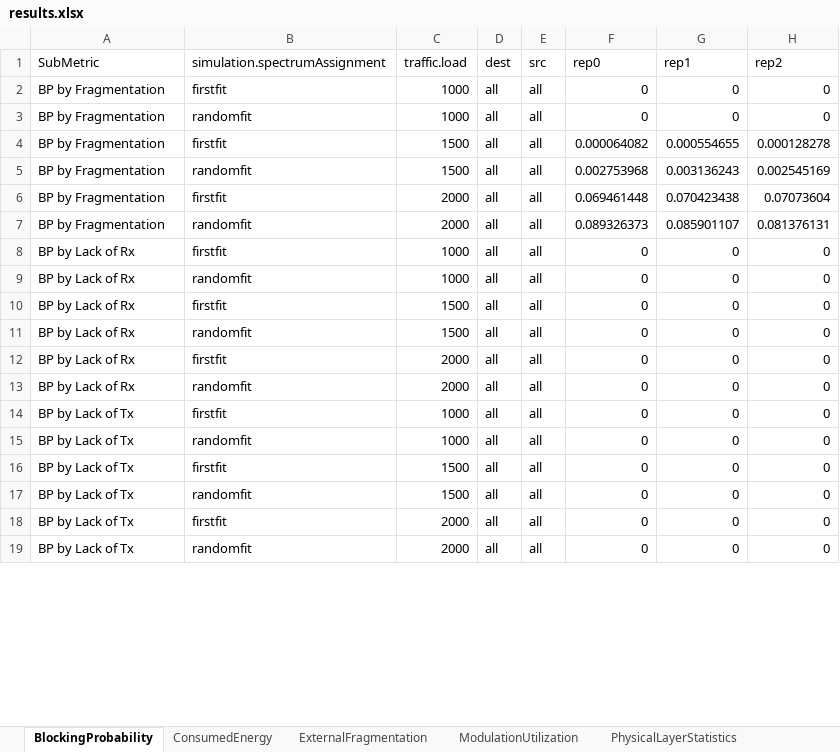
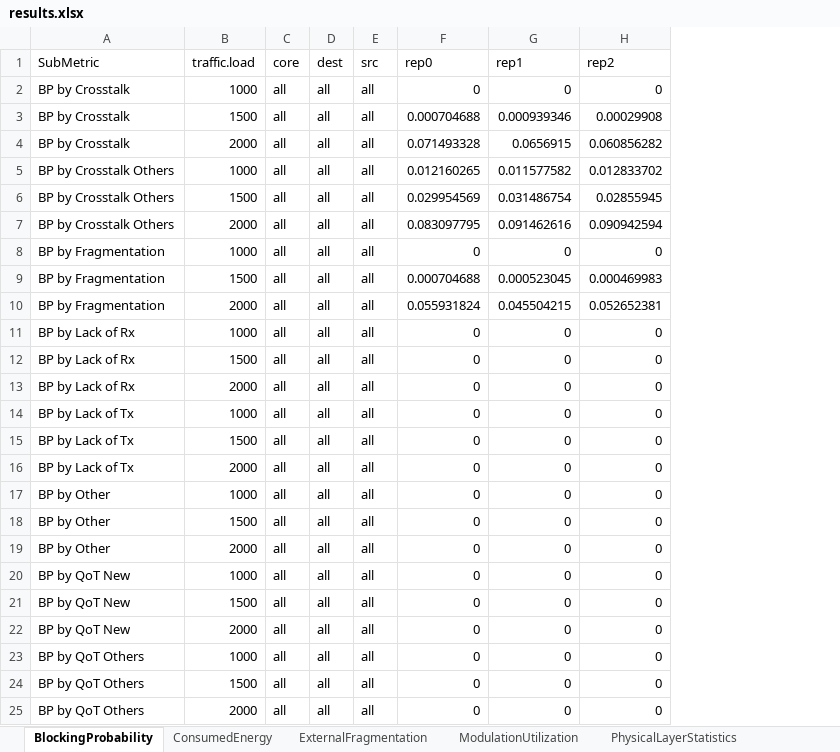
Before and after one commit to iallengabio/SNetS2, an Excel workbook: experiments/experiment01/results.xlsx, sheet BlockingProbability, drawn as a sheet; only a part is shown; values as stored, in another font and other column widths than the file's, no borders; removed rows and columns are numbered as before the commit, all else as after; the diff covers the shown part only; the diff names each change by its address in the sheet, - before the commit and + after, or states it on an @@ line.

```diff
--- a/experiments/experiment01/results.xlsx (sheet BlockingProbability)
+++ b/experiments/experiment01/results.xlsx (sheet BlockingProbability)
-column B (simulation.spectrumAssignment), row 2: firstfit; row 4: firstfit; row 6: firstfit; rows 9-10: randomfit | firstfit; rows 13-14: randomfit | firstfit; rows 17-19: randomfit | firstfit | randomfit
+column C (core), rows 8-16: all all; row 22: all
+row 2: BP by Crosstalk | 1000 | all | all | all | 0 | 0 | 0
+row 3: BP by Crosstalk | 1500 | all | all | all | 0.000704688 | 0.000939346 | 0.00029908
+row 4: BP by Crosstalk | 2000 | all | all | all | 0.071493328 | 0.0656915 | 0.060856282
+row 5: BP by Crosstalk Others | 1000 | all | all | all | 0.012160265 | 0.011577582 | 0.012833702
+row 6: BP by Crosstalk Others | 1500 | all | all | all | 0.029954569 | 0.031486754 | 0.02855945
+row 7: BP by Crosstalk Others | 2000 | all | all | all | 0.083097795 | 0.091462616 | 0.090942594
-row 3: BP by Fragmentation | randomfit | 1000 | all | all | 0 | 0 | 0
-F9 (rep0): 0.000064082
+F9 (rep0): 0.000704688
-G9 (rep1): 0.000554655
+G9 (rep1): 0.000523045
-H9 (rep2): 0.000128278
+H9 (rep2): 0.000469983
-row 5: BP by Fragmentation | randomfit | 1500 | all | all | 0.002753968 | 0.003136243 | 0.002545169
-F10 (rep0): 0.069461448
+F10 (rep0): 0.055931824
-G10 (rep1): 0.070423438
+G10 (rep1): 0.045504215
-H10 (rep2): 0.07073604
+H10 (rep2): 0.052652381
-row 7: BP by Fragmentation | randomfit | 2000 | all | all | 0.089326373 | 0.085901107 | 0.081376131
-row 8: BP by Lack of Rx | firstfit | 1000 | all | all | 0 | 0 | 0
-row 11: BP by Lack of Rx | randomfit | 1500 | all | all | 0 | 0 | 0
-row 12: BP by Lack of Rx | firstfit | 2000 | all | all | 0 | 0 | 0
-row 15: BP by Lack of Tx | randomfit | 1000 | all | all | 0 | 0 | 0
-row 16: BP by Lack of Tx | firstfit | 1500 | all | all | 0 | 0 | 0
+row 17: BP by Other | 1000 | all | all | all | 0 | 0 | 0
+row 18: BP by Other | 1500 | all | all | all | 0 | 0 | 0
+row 19: BP by Other | 2000 | all | all | all | 0 | 0 | 0
+row 20: BP by QoT New | 1000 | all | all | all | 0 | 0 | 0
+row 21: BP by QoT New | 1500 | all | all | all | 0 | 0 | 0
-A22 (SubMetric): BP by Lack of Tx
+A22 (SubMetric): BP by QoT New
+row 23: BP by QoT Others | 1000 | all | all | all | 0 | 0 | 0
+row 24: BP by QoT Others | 1500 | all | all | all | 0 | 0 | 0
+row 25: BP by QoT Others | 2000 | all | all | all | 0 | 0 | 0
```
Also changed, not shown: 22 added rows, 22 removed rows and 60 edited cells elsewhere in this sheet, sheet PhysicalLayerStatistics, sheet SpectrumSizeStatistics, sheet TransmittersReceiversRegenerato, sheet ExternalFragmentation, sheet SpectrumUtilization, sheet ModulationUtilization, 2 more sheets, other sheet tabs, 43 other files.
